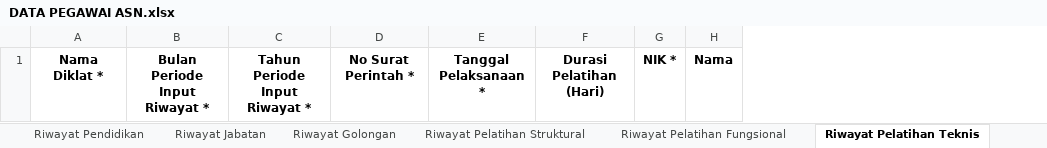
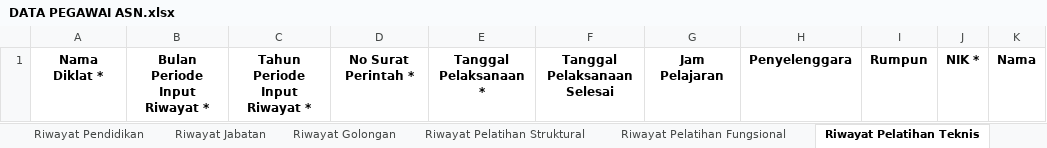
Before and after one commit to developersetwapres/SWP_simdatuk-api, an Excel workbook: public/template_excel/DATA PEGAWAI ASN.xlsx, sheet Riwayat Pelatihan Teknis, drawn as a sheet; values as stored, in another font and other column widths than the file's, no borders; removed rows and columns are numbered as before the commit, all else as after; the diff names each change by its address in the sheet, - before the commit and + after, or states it on an @@ line.

Commit message:
feat(Feat-B-013): adjust Import and Export new columns

```diff
--- a/public/template_excel/DATA PEGAWAI ASN.xlsx (sheet Riwayat Pelatihan Teknis)
+++ b/public/template_excel/DATA PEGAWAI ASN.xlsx (sheet Riwayat Pelatihan Teknis)
-column F, row 1: Durasi Pelatihan (Hari)
+column F, row 1: Tanggal Pelaksanaan Selesai
+column G, row 1: Jam Pelajaran
+column H, row 1: Penyelenggara
+column I, row 1: Rumpun
```
Also changed, not shown: sheet Riwayat Pelatihan Struktural, sheet Riwayat Pelatihan Fungsional, sheet Riwayat Pendidikan, sheet Riwayat Hukuman Disiplin, public/template_excel/DATA PEGAWAI OUTSOURCE.xlsx, 5 other files.
